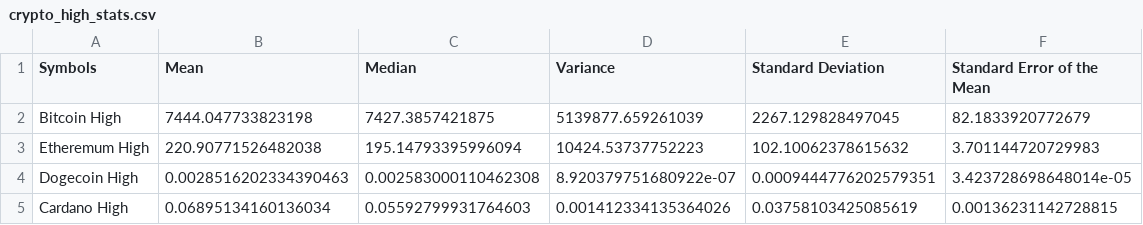
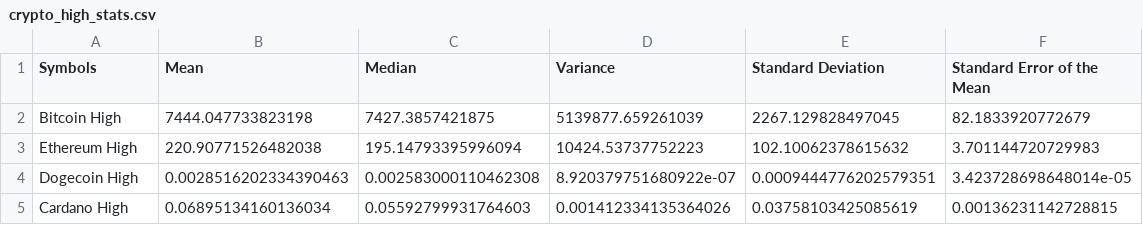
Before and after one commit to ashleighdevito/Cryptocurrency, a CSV file: Analysis/Working_Scripts/output/crypto_high_stats.csv, drawn as a sheet.

```diff
--- a/Analysis/Working_Scripts/output/crypto_high_stats.csv
+++ b/Analysis/Working_Scripts/output/crypto_high_stats.csv
@@ -2,3 +2,3 @@ Symbols,Mean,Median,Variance,Standard Deviation,Standard Error of the Mean
 Bitcoin High,7444.047733823198,7427.3857421875,5139877.659261039,2267.129828497045,82.1833920772679
-Etheremum High,220.90771526482038,195.14793395996094,10424.53737752223,102.10062378615632,3.701144720729983
+Ethereum High,220.90771526482038,195.14793395996094,10424.53737752223,102.10062378615632,3.701144720729983
 Dogecoin High,0.0028516202334390463,0.002583000110462308,8.920379751680922e-07,0.0009444776202579351,3.423728698648014e-05
```
Also changed, not shown: Analysis/Working_Scripts/output/crypto_low_stats.csv, 23 other files.
